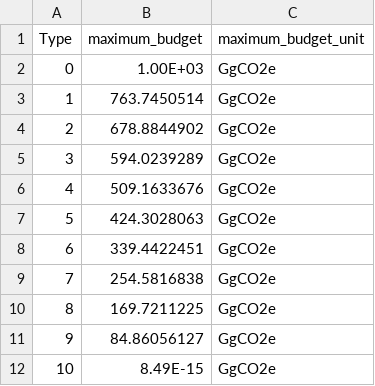
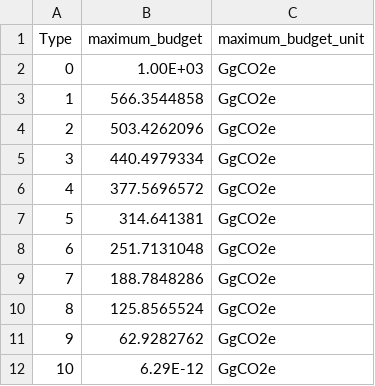
Before and after one commit to YixinZ-NUS/STEVFNs, a CSV file: Code/Assets/CO2_Budget/parameters.csv, drawn as a sheet.

Commit message:
Updated CO2 budget parameters for IDN values, runs for all co2 budget constraints

```diff
--- a/Code/Assets/CO2_Budget/parameters.csv
+++ b/Code/Assets/CO2_Budget/parameters.csv
@@ -2,11 +2,11 @@ Type,maximum_budget,maximum_budget_unit
 0,1.00E+03,GgCO2e
-1,763.7450514,GgCO2e
-2,678.8844902,GgCO2e
-3,594.0239289,GgCO2e
-4,509.1633676,GgCO2e
-5,424.3028063,GgCO2e
-6,339.4422451,GgCO2e
-7,254.5816838,GgCO2e
-8,169.7211225,GgCO2e
-9,84.86056127,GgCO2e
-10,8.49E-15,GgCO2e
+1,566.3544858,GgCO2e
+2,503.4262096,GgCO2e
+3,440.4979334,GgCO2e
+4,377.5696572,GgCO2e
+5,314.641381,GgCO2e
+6,251.7131048,GgCO2e
+7,188.7848286,GgCO2e
+8,125.8565524,GgCO2e
+9,62.9282762,GgCO2e
+10,6.29E-12,GgCO2e
```
Also changed, not shown: 1 other file.
